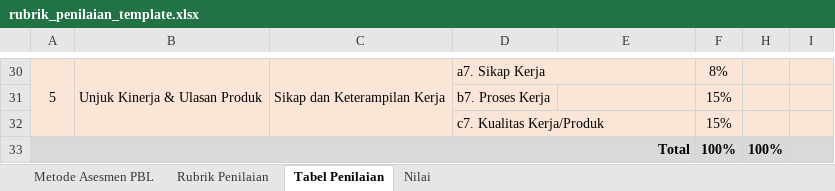
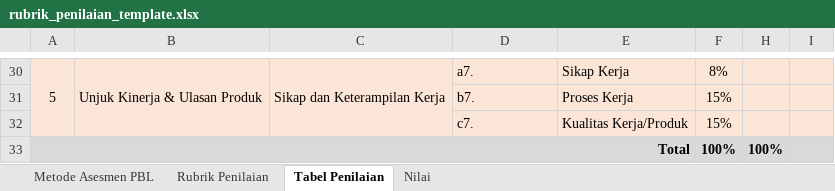
Before and after one commit to nikohadiqi/pbl, an Excel workbook: resources/templates/rubrik_penilaian_template.xlsx, sheet Tabel Penilaian, drawn as a sheet; only a part is shown, gaps mark what is left out; values as stored, in another font and other column widths than the file's, no borders; charts and pictures not drawn; removed rows and columns are numbered as before the commit, all else as after; the diff covers the shown part only; the diff names each change by its address in the sheet, - before the commit and + after, or states it on an @@ line.

Commit message:
refactor penilaian by rubrik dinamis

```diff
--- a/resources/templates/rubrik_penilaian_template.xlsx (sheet Tabel Penilaian)
+++ b/resources/templates/rubrik_penilaian_template.xlsx (sheet Tabel Penilaian)
-D30: a7. Sikap Kerja
+D30: a7.
-D30:E30 merged
-E30: (empty)
+E30: Sikap Kerja
-row 31:  |  |  | b7. Proses Kerja |  | 15%
-row 32:  |  |  | c7. Kualitas Kerja/Produk |  | 15%
+row 31:  |  |  | b7. | Proses Kerja | 15%
+row 32:  |  |  | c7. | Kualitas Kerja/Produk | 15%
```
Also changed, not shown: 12 added rows, 12 removed rows, 8 edited cells and merged cells elsewhere in this sheet, sheet Nilai, formulas that keep their value, 11 other files.
